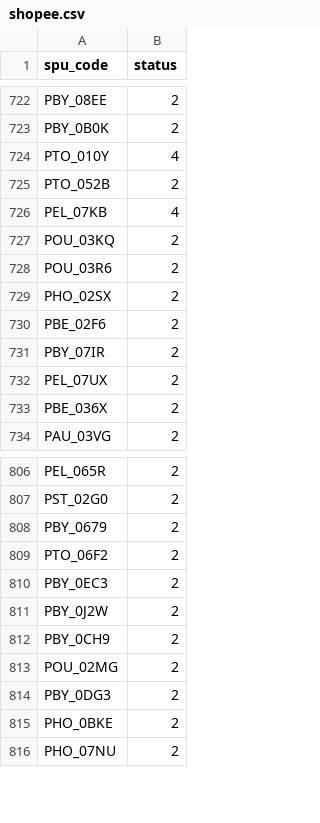
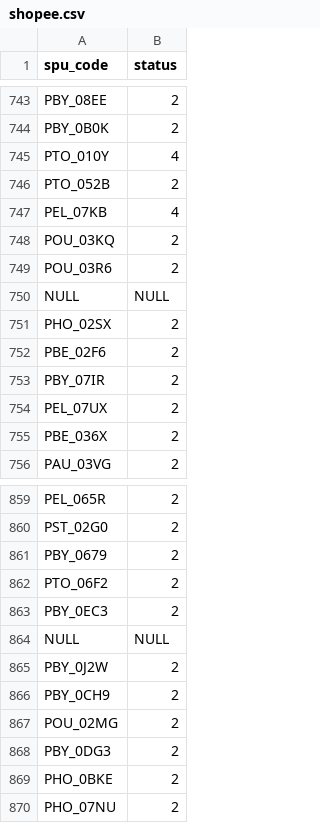
Before and after one commit to muyiruyue00/PythonTools, a CSV file: shopee.csv, drawn as a sheet; only a part is shown, gaps mark what is left out; the diff covers the shown part only.

Commit message:
shopee

```diff
--- a/shopee.csv
+++ b/shopee.csv
@@ -728,2 +749,3 @@ POU_03KQ	2
 POU_03R6	2
+NULL	NULL
 PHO_02SX	2
@@ -810,2 +863,3 @@ PTO_06F2	2
 PBY_0EC3	2
+NULL	NULL
 PBY_0J2W	2
```
Also changed, not shown: 55 added rows elsewhere in this file.
